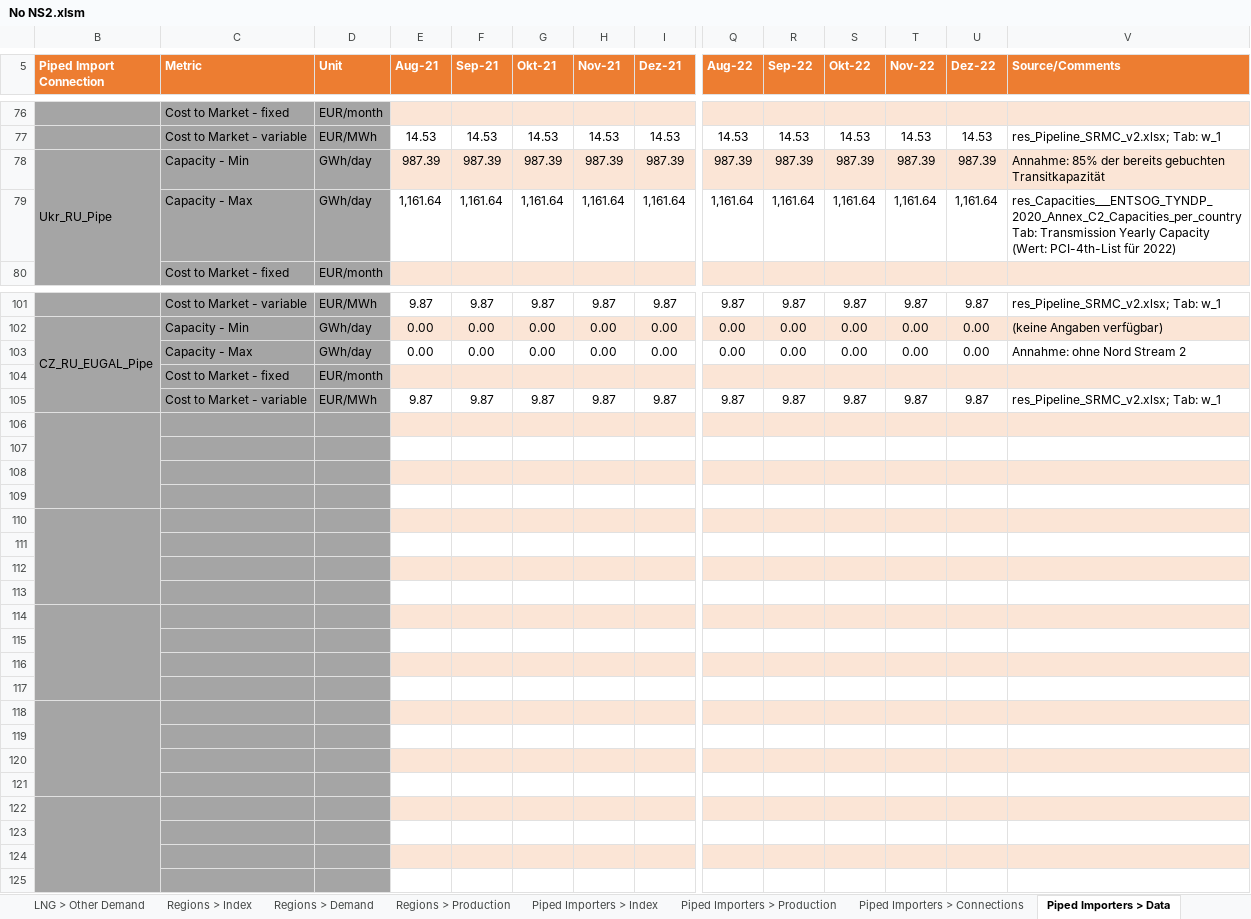
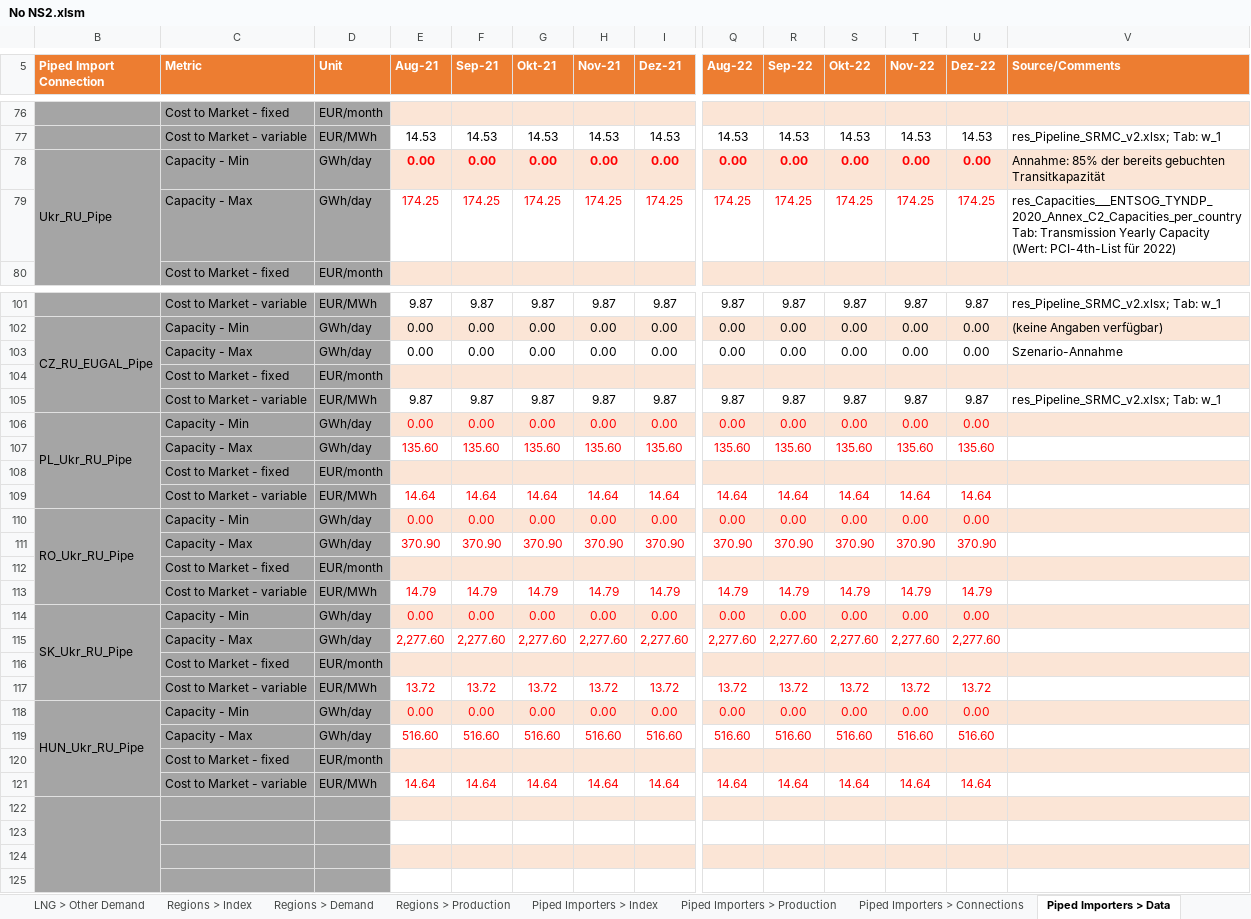
Before and after one commit to freichel/gasmarketmodel, an Excel workbook: gasmarketmodel/data/scenarios/No NS2.xlsm, sheet Piped Importers > Data, drawn as a sheet; only a part is shown, gaps mark what is left out; values as stored, in another font and other column widths than the file's, no borders; conditional formats not drawn; removed rows and columns are numbered as before the commit, all else as after; rows hold the shown columns only; the diff covers the shown part only; the diff names each change by its address in the sheet, - before the commit and + after, or states it on an @@ line.

```diff
--- a/gasmarketmodel/data/scenarios/No NS2.xlsm (sheet Piped Importers > Data)
+++ b/gasmarketmodel/data/scenarios/No NS2.xlsm (sheet Piped Importers > Data)
-row 78: Ukr_RU_Pipe | Capacity - Min | GWh/day | 987.39 | 987.39 | 987.39 | 987.39 | 987.39 | 987.39 | 987.39 | 987.39 | 987.39 | 987.39 | Annahme: 85% der bereits gebuchten Transitkapazität
-row 79:  | Capacity - Max | GWh/day | 1,161.64 | 1,161.64 | 1,161.64 | 1,161.64 | 1,161.64 | 1,161.64 | 1,161.64 | 1,161.64 | 1,161.64 | 1,161.64 | res_Capacities___ENTSOG_TYNDP_2020_Annex_C2_Capacities_per_country Tab: Transmission Yearly Capacity (Wert: PCI-4th-List für 2022)
+row 78: Ukr_RU_Pipe | Capacity - Min | GWh/day | 0.00 | 0.00 | 0.00 | 0.00 | 0.00 | 0.00 | 0.00 | 0.00 | 0.00 | 0.00 | Annahme: 85% der bereits gebuchten Transitkapazität
+row 79:  | Capacity - Max | GWh/day | 174.25 | 174.25 | 174.25 | 174.25 | 174.25 | 174.25 | 174.25 | 174.25 | 174.25 | 174.25 | res_Capacities___ENTSOG_TYNDP_2020_Annex_C2_Capacities_per_country Tab: Transmission Yearly Capacity (Wert: PCI-4th-List für 2022)
-V103 (Source/Comments): Annahme: ohne Nord Stream 2
+V103 (Source/Comments): Szenario-Annahme
-row 106: (empty)
+row 106: PL_Ukr_RU_Pipe | Capacity - Min | GWh/day | 0.00 | 0.00 | 0.00 | 0.00 | 0.00 | 0.00 | 0.00 | 0.00 | 0.00 | 0.00
-row 107: (empty)
+row 107:  | Capacity - Max | GWh/day | 135.60 | 135.60 | 135.60 | 135.60 | 135.60 | 135.60 | 135.60 | 135.60 | 135.60 | 135.60
-row 108: (empty)
+row 108:  | Cost to Market - fixed | EUR/month
-row 109: (empty)
+row 109:  | Cost to Market - variable | EUR/MWh | 14.64 | 14.64 | 14.64 | 14.64 | 14.64 | 14.64 | 14.64 | 14.64 | 14.64 | 14.64
-row 110: (empty)
+row 110: RO_Ukr_RU_Pipe | Capacity - Min | GWh/day | 0.00 | 0.00 | 0.00 | 0.00 | 0.00 | 0.00 | 0.00 | 0.00 | 0.00 | 0.00
-row 111: (empty)
+row 111:  | Capacity - Max | GWh/day | 370.90 | 370.90 | 370.90 | 370.90 | 370.90 | 370.90 | 370.90 | 370.90 | 370.90 | 370.90
-row 112: (empty)
+row 112:  | Cost to Market - fixed | EUR/month
-row 113: (empty)
+row 113:  | Cost to Market - variable | EUR/MWh | 14.79 | 14.79 | 14.79 | 14.79 | 14.79 | 14.79 | 14.79 | 14.79 | 14.79 | 14.79
-row 114: (empty)
+row 114: SK_Ukr_RU_Pipe | Capacity - Min | GWh/day | 0.00 | 0.00 | 0.00 | 0.00 | 0.00 | 0.00 | 0.00 | 0.00 | 0.00 | 0.00
-row 115: (empty)
+row 115:  | Capacity - Max | GWh/day | 2,277.60 | 2,277.60 | 2,277.60 | 2,277.60 | 2,277.60 | 2,277.60 | 2,277.60 | 2,277.60 | 2,277.60 | 2,277.60
-row 116: (empty)
+row 116:  | Cost to Market - fixed | EUR/month
-row 117: (empty)
+row 117:  | Cost to Market - variable | EUR/MWh | 13.72 | 13.72 | 13.72 | 13.72 | 13.72 | 13.72 | 13.72 | 13.72 | 13.72 | 13.72
-row 118: (empty)
+row 118: HUN_Ukr_RU_Pipe | Capacity - Min | GWh/day | 0.00 | 0.00 | 0.00 | 0.00 | 0.00 | 0.00 | 0.00 | 0.00 | 0.00 | 0.00
-row 119: (empty)
+row 119:  | Capacity - Max | GWh/day | 516.60 | 516.60 | 516.60 | 516.60 | 516.60 | 516.60 | 516.60 | 516.60 | 516.60 | 516.60
-row 120: (empty)
+row 120:  | Cost to Market - fixed | EUR/month
-row 121: (empty)
+row 121:  | Cost to Market - variable | EUR/MWh | 14.64 | 14.64 | 14.64 | 14.64 | 14.64 | 14.64 | 14.64 | 14.64 | 14.64 | 14.64
```
Also changed, not shown: 2 edited cells elsewhere in this sheet, sheet LNG > Price Curve, sheet LNG Importers > Data, sheet Connections > Data, sheet Piped Importers > Production, sheet Piped Importers > Connections, sheet Scenario, hidden cells, gasmarketmodel/data/scenarios/Master.xlsm, 20 other files.
